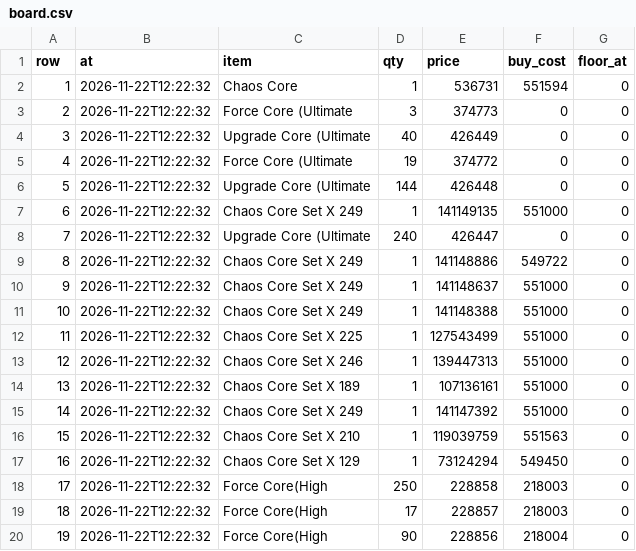
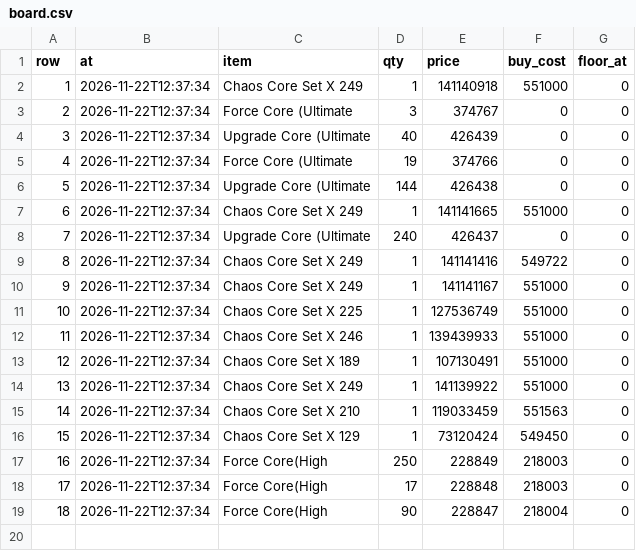
Before and after one commit to tl45663035/cabal_trade, a CSV file: profit_reports/trung/artifacts/board.csv, drawn as a sheet; removed rows and columns are numbered as before the commit, all else as after; the diff names each change by its address in the sheet, - before the commit and + after, or states it on an @@ line.

```diff
--- a/profit_reports/trung/artifacts/board.csv
+++ b/profit_reports/trung/artifacts/board.csv
-row 2: 1 | 2026-11-22T12:22:32 | Chaos Core | 1 | 536731 | 551594 | 0
+row 2: 1 | 2026-11-22T12:37:34 | Chaos Core Set X 249 | 1 | 141140918 | 551000 | 0
-B3:B10 (at): 2026-11-22T12:22:32
+B3:B10 (at): 2026-11-22T12:37:34
-E3 (price): 374773
+E3 (price): 374767
-E4 (price): 426449
+E4 (price): 426439
-E5 (price): 374772
+E5 (price): 374766
-E6 (price): 426448
+E6 (price): 426438
-E7 (price): 141149135
+E7 (price): 141141665
-E8 (price): 426447
+E8 (price): 426437
-E9 (price): 141148886
+E9 (price): 141141416
-E10 (price): 141148637
+E10 (price): 141141167
-row 11: 10 | 2026-11-22T12:22:32 | Chaos Core Set X 249 | 1 | 141148388 | 551000 | 0
@@ column A (row) renumbered from row 11 down @@
-B11:B19 (at): 2026-11-22T12:22:32
+B11:B19 (at): 2026-11-22T12:37:34
-E11 (price): 127543499
+E11 (price): 127536749
-E12 (price): 139447313
+E12 (price): 139439933
-E13 (price): 107136161
+E13 (price): 107130491
-E14 (price): 141147392
+E14 (price): 141139922
-E15 (price): 119039759
+E15 (price): 119033459
-E16 (price): 73124294
+E16 (price): 73120424
-E17 (price): 228858
+E17 (price): 228849
-E18 (price): 228857
+E18 (price): 228848
-E19 (price): 228856
+E19 (price): 228847
```
Also changed, not shown: profit_reports/trung/artifacts/networth_history.csv, profit_reports/trung/artifacts/sales.csv, 4 other files.
